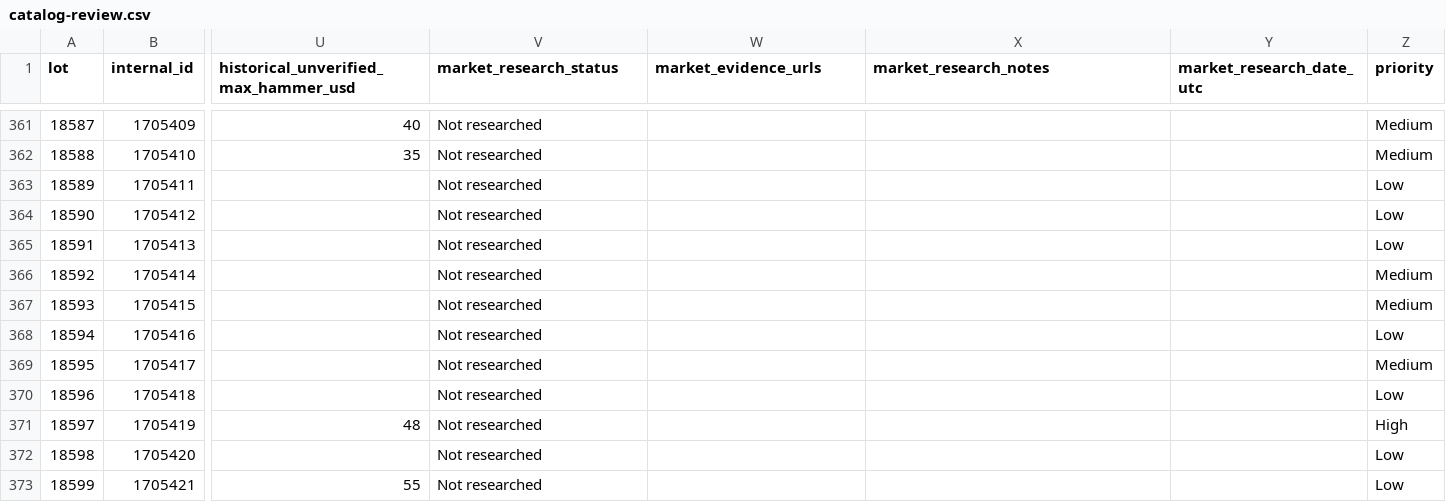
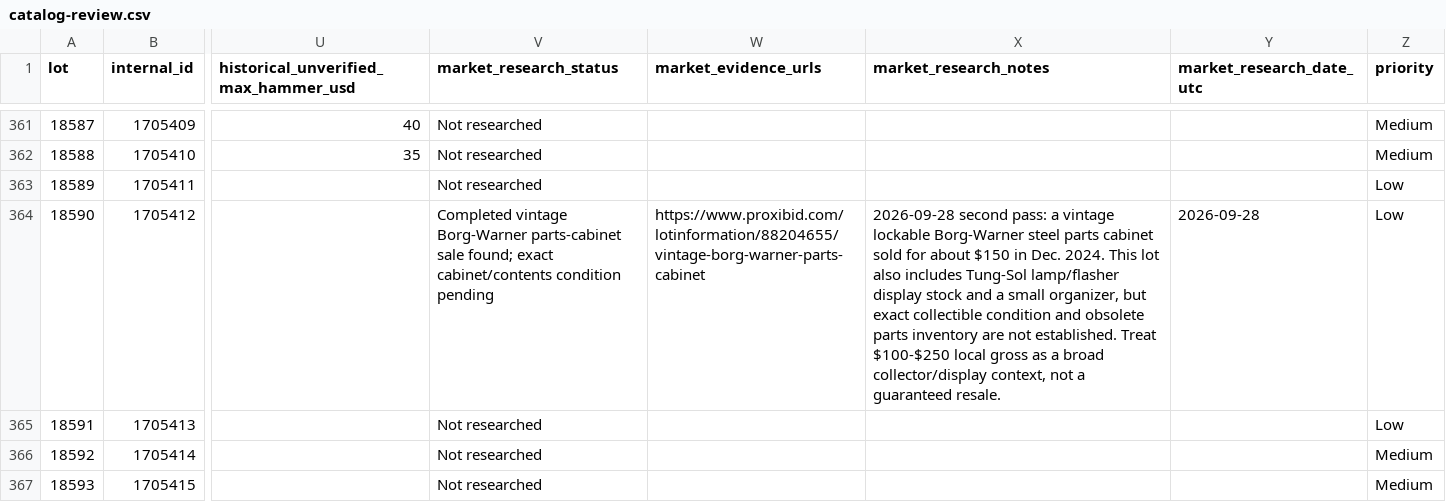
Before and after one commit to hatchmiw/orbitbid-auctions, a CSV file: auctions/1879/catalog-review.csv, drawn as a sheet; only a part is shown, gaps mark what is left out; the shorter side is filled out with more unchanged rows; the diff covers the shown part only; the diff names each change by its address in the sheet, - before the commit and + after, or states it on an @@ line.

Commit message:
Add market evidence for overlooked OrbitBid 1879 candidates

```diff
--- a/auctions/1879/catalog-review.csv
+++ b/auctions/1879/catalog-review.csv
-V364 (market_research_status): Not researched
+V364 (market_research_status): Completed vintage Borg-Warner parts-cabinet sale found; exact cabinet/contents condition pending
-W364 (market_evidence_urls): (empty)
+W364 (market_evidence_urls): https://www.proxibid.com/lotinformation/88204655/vintage-borg-warner-parts-cabinet
-X364 (market_research_notes): (empty)
+X364 (market_research_notes): 2026-09-28 second pass: a vintage lockable Borg-Warner steel parts cabinet sold for about $150 in Dec. 2024. This lot also includes Tung-Sol lamp/flasher display stock and a small organizer, but exact collectible condition and obsolete parts inventory are not established. Treat $100-$250 local gross as a broad collector/display context, not a guaranteed resale.
-Y364 (market_research_date_utc): (empty)
+Y364 (market_research_date_utc): 2026-09-28
```
Also changed, not shown: 24 edited cells elsewhere in this file.
